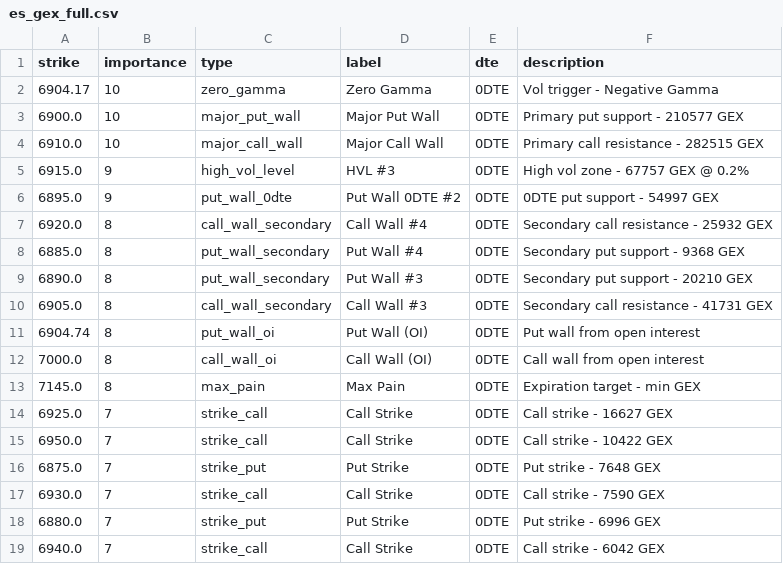
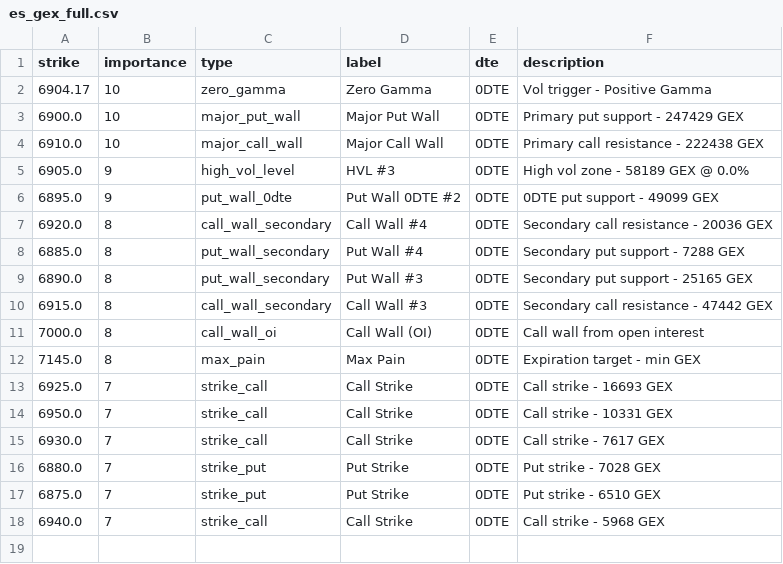
Before and after one commit to enzocosson/gex-levels-manual, a CSV file: es_gex_full.csv, drawn as a sheet.

```diff
--- a/es_gex_full.csv
+++ b/es_gex_full.csv
@@ -1,19 +1,18 @@
 strike,importance,type,label,dte,description
-6904.17,10,zero_gamma,Zero Gamma,0DTE,Vol trigger - Negative Gamma
-6900.0,10,major_put_wall,Major Put Wall,0DTE,Primary put support - 210577 GEX
-6910.0,10,major_call_wall,Major Call Wall,0DTE,Primary call resistance - 282515 GEX
-6915.0,9,high_vol_level,HVL #3,0DTE,High vol zone - 67757 GEX @ 0.2%
-6895.0,9,put_wall_0dte,Put Wall 0DTE #2,0DTE,0DTE put support - 54997 GEX
-6920.0,8,call_wall_secondary,Call Wall #4,0DTE,Secondary call resistance - 25932 GEX
-6885.0,8,put_wall_secondary,Put Wall #4,0DTE,Secondary put support - 9368 GEX
-6890.0,8,put_wall_secondary,Put Wall #3,0DTE,Secondary put support - 20210 GEX
-6905.0,8,call_wall_secondary,Call Wall #3,0DTE,Secondary call resistance - 41731 GEX
-6904.74,8,put_wall_oi,Put Wall (OI),0DTE,Put wall from open interest
+6904.17,10,zero_gamma,Zero Gamma,0DTE,Vol trigger - Positive Gamma
+6900.0,10,major_put_wall,Major Put Wall,0DTE,Primary put support - 247429 GEX
+6910.0,10,major_call_wall,Major Call Wall,0DTE,Primary call resistance - 222438 GEX
+6905.0,9,high_vol_level,HVL #3,0DTE,High vol zone - 58189 GEX @ 0.0%
+6895.0,9,put_wall_0dte,Put Wall 0DTE #2,0DTE,0DTE put support - 49099 GEX
+6920.0,8,call_wall_secondary,Call Wall #4,0DTE,Secondary call resistance - 20036 GEX
+6885.0,8,put_wall_secondary,Put Wall #4,0DTE,Secondary put support - 7288 GEX
+6890.0,8,put_wall_secondary,Put Wall #3,0DTE,Secondary put support - 25165 GEX
+6915.0,8,call_wall_secondary,Call Wall #3,0DTE,Secondary call resistance - 47442 GEX
 7000.0,8,call_wall_oi,Call Wall (OI),0DTE,Call wall from open interest
 7145.0,8,max_pain,Max Pain,0DTE,Expiration target - min GEX
-6925.0,7,strike_call,Call Strike,0DTE,Call strike - 16627 GEX
-6950.0,7,strike_call,Call Strike,0DTE,Call strike - 10422 GEX
-6875.0,7,strike_put,Put Strike,0DTE,Put strike - 7648 GEX
-6930.0,7,strike_call,Call Strike,0DTE,Call strike - 7590 GEX
-6880.0,7,strike_put,Put Strike,0DTE,Put strike - 6996 GEX
-6940.0,7,strike_call,Call Strike,0DTE,Call strike - 6042 GEX
+6925.0,7,strike_call,Call Strike,0DTE,Call strike - 16693 GEX
+6950.0,7,strike_call,Call Strike,0DTE,Call strike - 10331 GEX
+6930.0,7,strike_call,Call Strike,0DTE,Call strike - 7617 GEX
+6880.0,7,strike_put,Put Strike,0DTE,Put strike - 7028 GEX
+6875.0,7,strike_put,Put Strike,0DTE,Put strike - 6510 GEX
+6940.0,7,strike_call,Call Strike,0DTE,Call strike - 5968 GEX
```
Also changed, not shown: es_gex_one.csv, es_gex_zero.csv, 5 other files.
